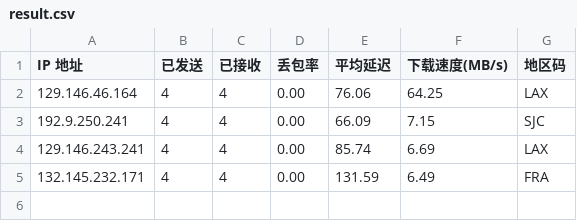
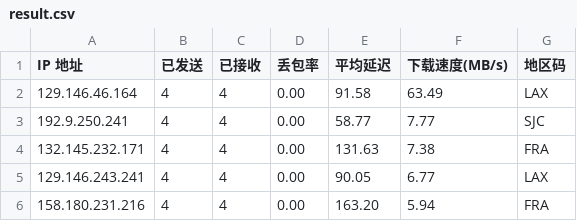
Before and after one commit to x-dr/cfst, a CSV file: result.csv, drawn as a sheet.

```diff
--- a/result.csv
+++ b/result.csv
@@ -1,5 +1,6 @@
 IP 地址,已发送,已接收,丢包率,平均延迟,下载速度(MB/s),地区码
-129.146.46.164,4,4,0.00,76.06,64.25,LAX
-192.9.250.241,4,4,0.00,66.09,7.15,SJC
-129.146.243.241,4,4,0.00,85.74,6.69,LAX
-132.145.232.171,4,4,0.00,131.59,6.49,FRA
+129.146.46.164,4,4,0.00,91.58,63.49,LAX
+192.9.250.241,4,4,0.00,58.77,7.77,SJC
+132.145.232.171,4,4,0.00,131.63,7.38,FRA
+129.146.243.241,4,4,0.00,90.05,6.77,LAX
+158.180.231.216,4,4,0.00,163.20,5.94,FRA
```
Also changed, not shown: 1 other file.
